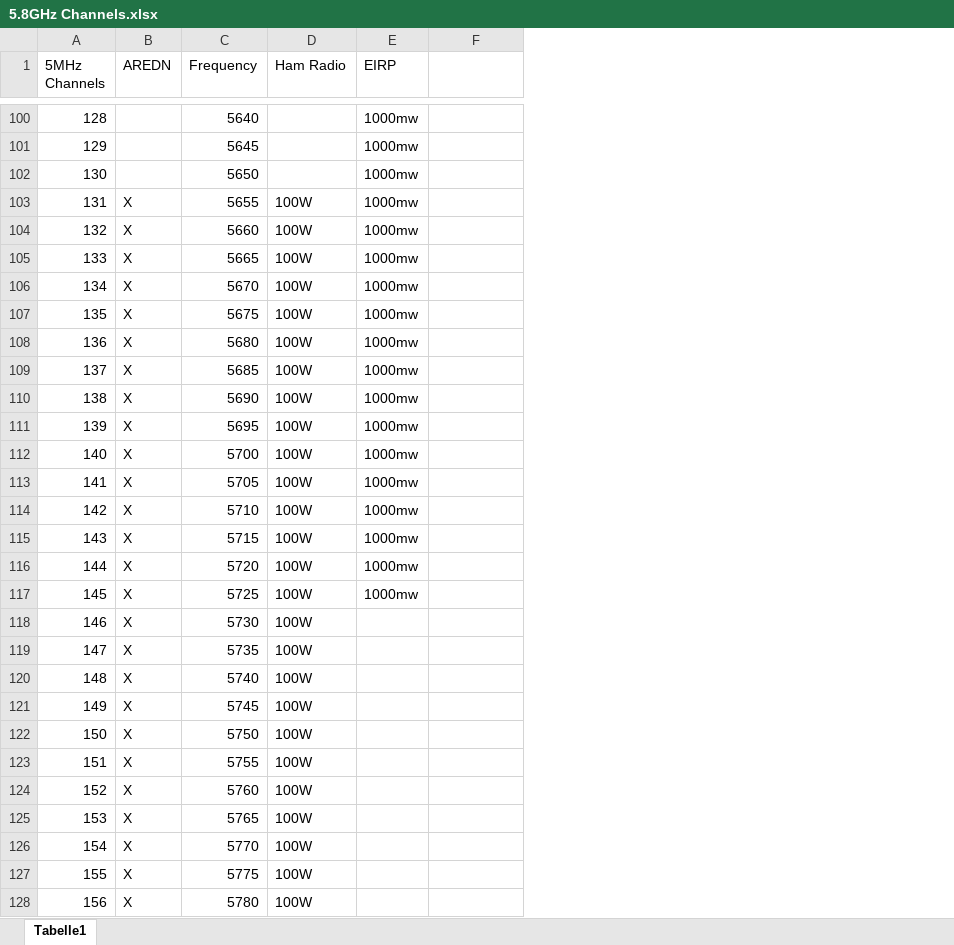
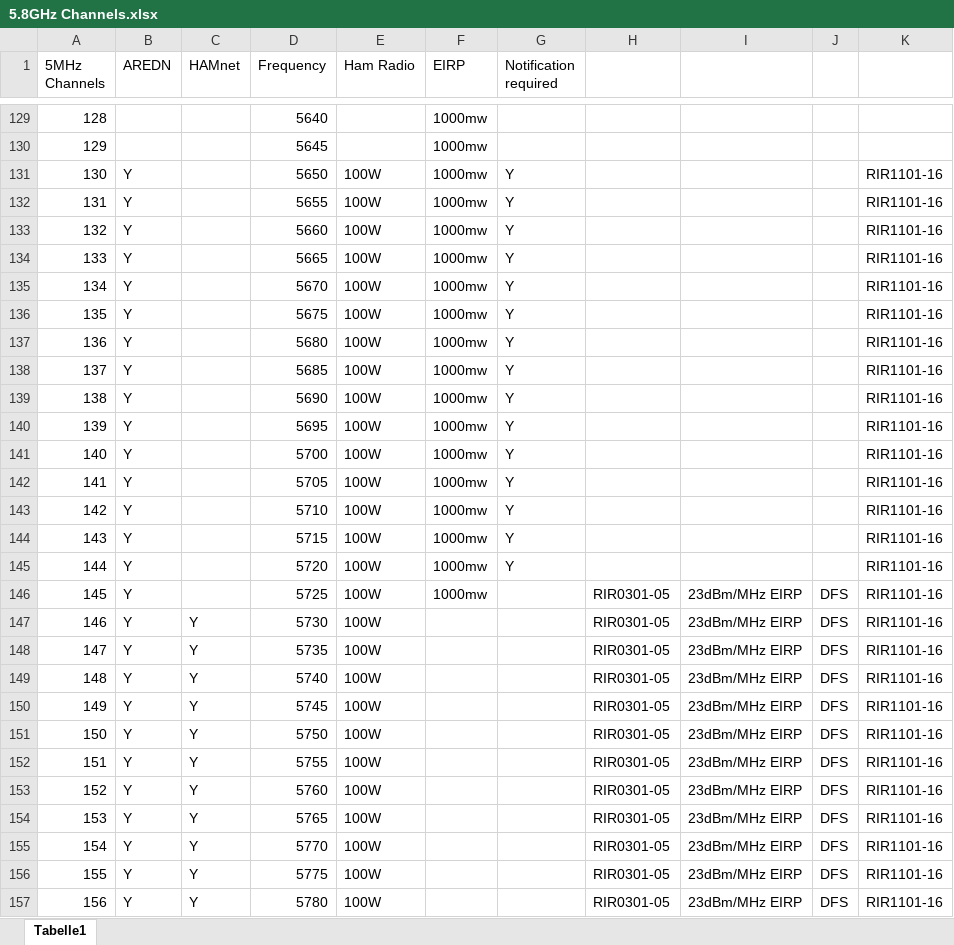
Before and after one commit to dhamstack/AREDNstack, an Excel workbook: Documentation/5.8GHz Channels.xlsx, sheet Tabelle1, drawn as a sheet; only a part is shown, gaps mark what is left out; values as stored, in another font and other column widths than the file's, no cell formats; addresses are those after the commit; the diff covers the shown part only; the diff names each change by its address in the sheet, - before the commit and + after, or states it on an @@ line.

```diff
--- a/Documentation/5.8GHz Channels.xlsx (sheet Tabelle1)
+++ b/Documentation/5.8GHz Channels.xlsx (sheet Tabelle1)
+column C (HAMnet), rows 147-157: all Y
+column G (Notification required), rows 131-145: all Y
+column I, rows 146-157: all 23dBm/MHz EIRP
+column J, rows 146-157: all DFS
+column K, rows 131-157: all RIR1101-16
-B131 (AREDN): (empty)
+B131 (AREDN): Y
-E131 (Ham Radio): (empty)
+E131 (Ham Radio): 100W
-B132:B157 (AREDN): X
+B132:B157 (AREDN): Y
-H146:H157: (empty)
+H146:H157: RIR0301-05
```
Also changed, not shown: 29 added rows and 64 edited cells elsewhere in this sheet, cell formats, formulas that keep their value, 4 other files.
